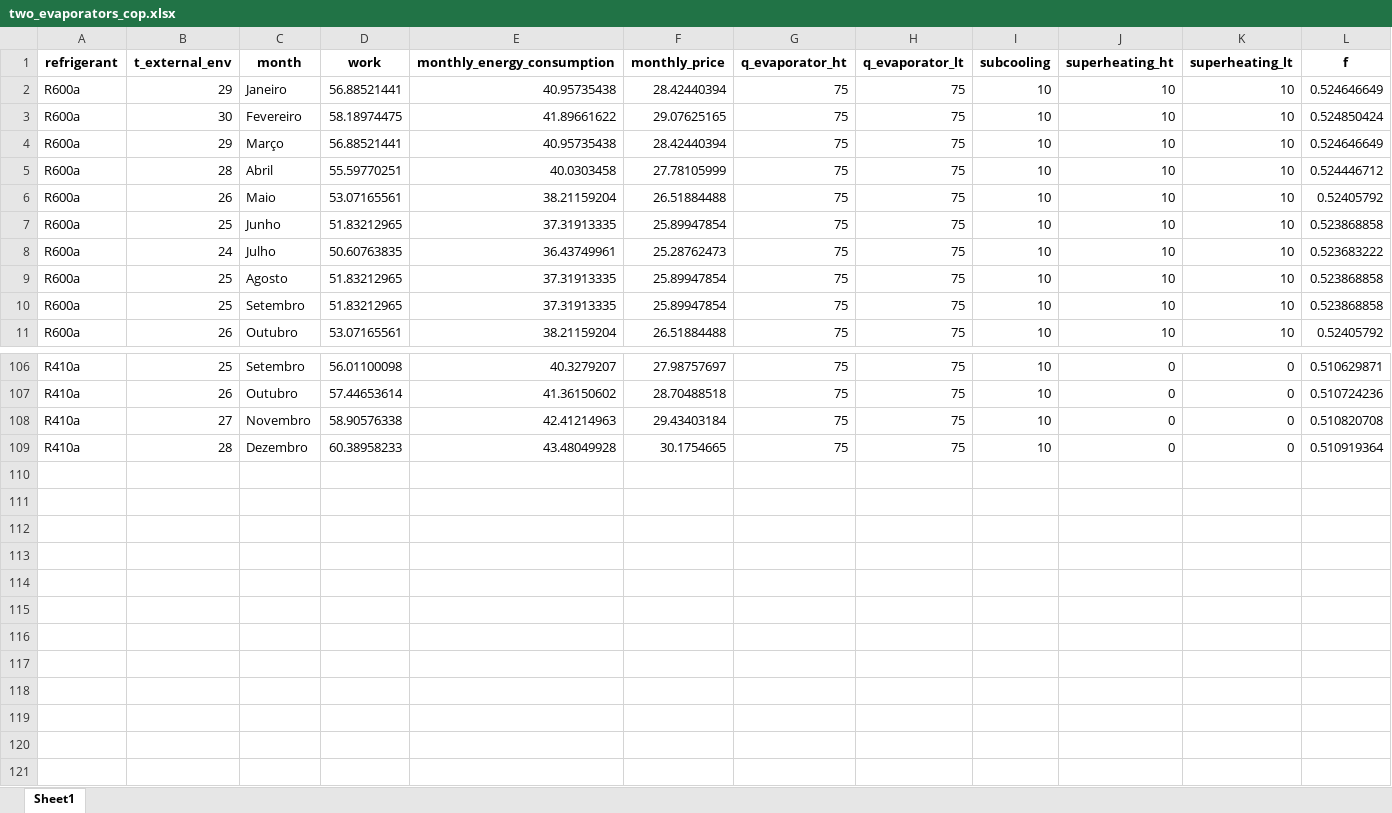
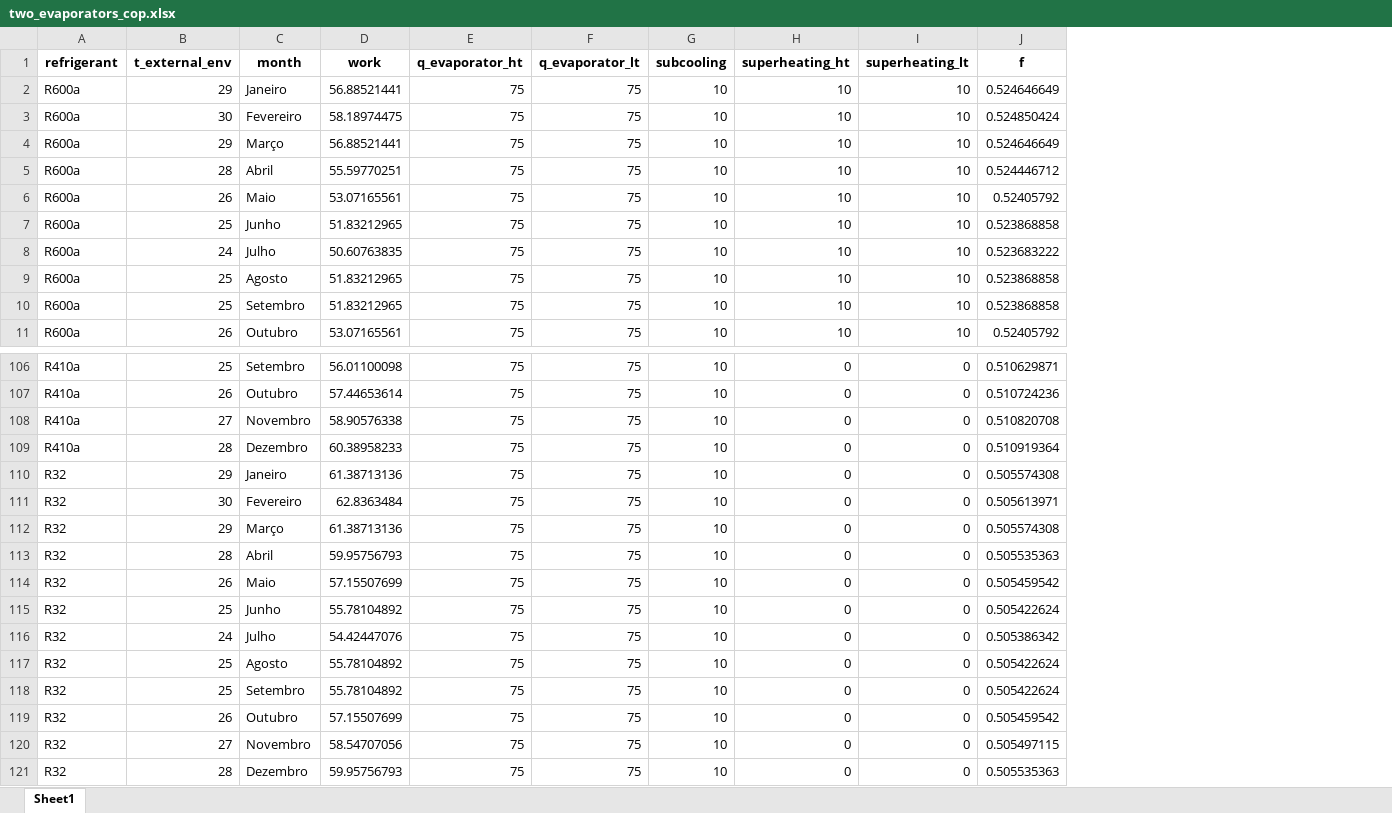
Before and after one commit to pflpedrosa/refrigeration-cycle-optimization, an Excel workbook: src/results/two_evaporators_cop.xlsx, sheet Sheet1, drawn as a sheet; only a part is shown, gaps mark what is left out; values as stored, in another font and other column widths than the file's, no borders; removed rows and columns are numbered as before the commit, all else as after; rows hold the shown columns only; the diff names each change by its address in the sheet, - before the commit and + after, or states it on an @@ line.

```diff
--- a/src/results/two_evaporators_cop.xlsx (sheet Sheet1)
+++ b/src/results/two_evaporators_cop.xlsx (sheet Sheet1)
-column E (monthly_energy_consumption), rows 2-11: 40.95735438 | 41.89661622 | 40.95735438 | 40.0303458 | 38.21159204 | 37.31913335 | 36.43749961 | 37.31913335 | 37.31913335 | 38.21159204; rows 106-109: 40.3279207 | 41.36150602 | 42.41214963 | 43.48049928
-column F (monthly_price), rows 2-11: 28.42440394 | 29.07625165 | 28.42440394 | 27.78105999 | 26.51884488 | 25.89947854 | 25.28762473 | 25.89947854 | 25.89947854 | 26.51884488; rows 106-109: 27.98757697 | 28.70488518 | 29.43403184 | 30.1754665
+row 110: R32 | 29 | Janeiro | 61.38713136 | 75 | 75 | 10 | 0 | 0 | 0.505574308
+row 111: R32 | 30 | Fevereiro | 62.8363484 | 75 | 75 | 10 | 0 | 0 | 0.505613971
+row 112: R32 | 29 | Março | 61.38713136 | 75 | 75 | 10 | 0 | 0 | 0.505574308
+row 113: R32 | 28 | Abril | 59.95756793 | 75 | 75 | 10 | 0 | 0 | 0.505535363
+row 114: R32 | 26 | Maio | 57.15507699 | 75 | 75 | 10 | 0 | 0 | 0.505459542
+row 115: R32 | 25 | Junho | 55.78104892 | 75 | 75 | 10 | 0 | 0 | 0.505422624
+row 116: R32 | 24 | Julho | 54.42447076 | 75 | 75 | 10 | 0 | 0 | 0.505386342
+row 117: R32 | 25 | Agosto | 55.78104892 | 75 | 75 | 10 | 0 | 0 | 0.505422624
+row 118: R32 | 25 | Setembro | 55.78104892 | 75 | 75 | 10 | 0 | 0 | 0.505422624
+row 119: R32 | 26 | Outubro | 57.15507699 | 75 | 75 | 10 | 0 | 0 | 0.505459542
+row 120: R32 | 27 | Novembro | 58.54707056 | 75 | 75 | 10 | 0 | 0 | 0.505497115
+row 121: R32 | 28 | Dezembro | 59.95756793 | 75 | 75 | 10 | 0 | 0 | 0.505535363
```
Also changed, not shown: src/results/basic_cop.xlsx, src/results/basic_exergy_efficiency.xlsx, 11 other files.
